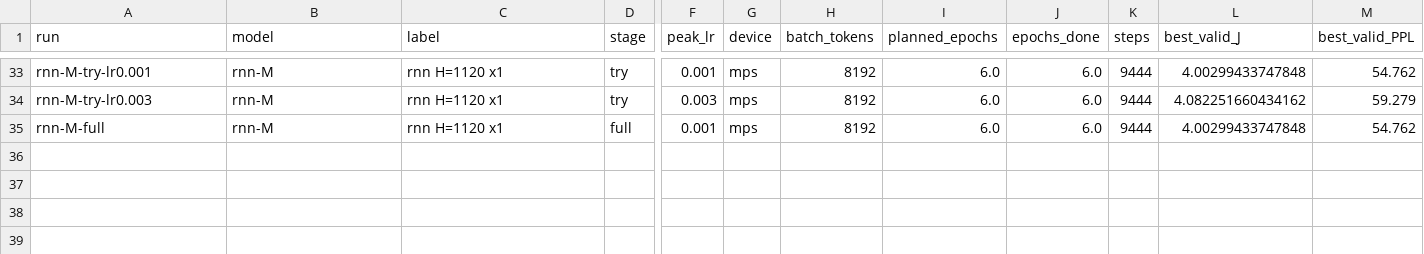
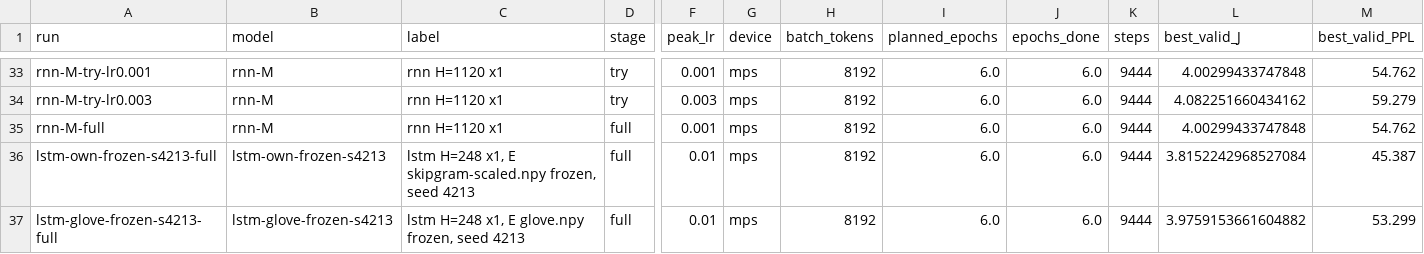
Before and after one commit to kr7001/dsa4213-assignment, a CSV file: results/runs.csv, drawn as a sheet; only a part is shown, gaps mark what is left out; rows hold the shown columns only; the diff names each change by its address in the sheet, - before the commit and + after, or states it on an @@ line.

Commit message:
Part II: own and GloVe frozen, seed 4213

```diff
--- a/results/runs.csv
+++ b/results/runs.csv
+row 36: lstm-own-frozen-s4213-full | lstm-own-frozen-s4213 | lstm H=248 x1, E skipgram-scaled.npy frozen, seed 4213 | full | 0.01 | mps | 8192 | 6.0 | 6.0 | 9444 | 3.8152242968527084 | 45.387
+row 37: lstm-glove-frozen-s4213-full | lstm-glove-frozen-s4213 | lstm H=248 x1, E glove.npy frozen, seed 4213 | full | 0.01 | mps | 8192 | 6.0 | 6.0 | 9444 | 3.9759153661604882 | 53.299
```
Also changed, not shown: 3 other files.
